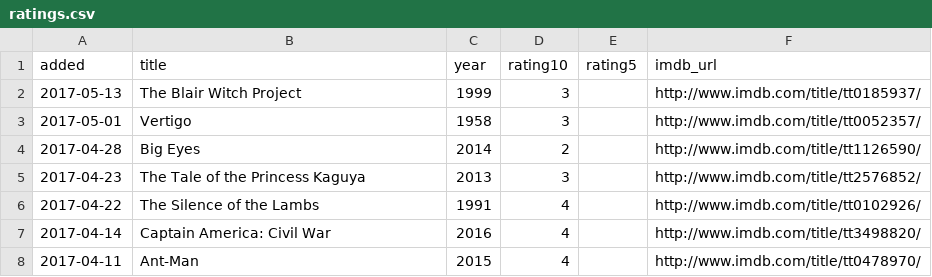
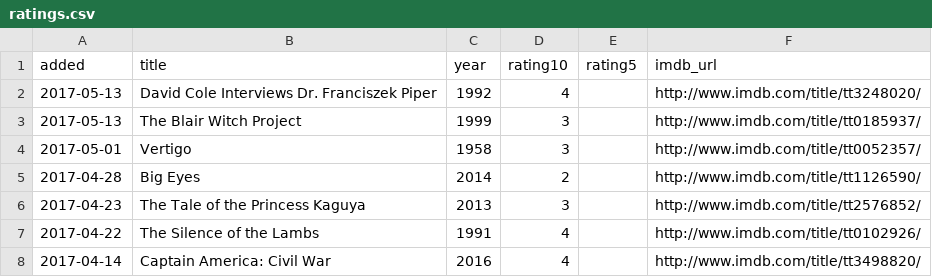
Before and after one commit to matachi/movie-diary, a CSV file: ratings.csv, drawn as a sheet; only a part is shown; the shorter side is filled out with more unchanged rows; the diff names each change by its address in the sheet, - before the commit and + after, or states it on an @@ line.

Commit message:
Rate David Cole Interviews Dr. Franciszek Piper (1992)

```diff
--- a/ratings.csv
+++ b/ratings.csv
+row 2: 2017-05-13 | David Cole Interviews Dr. Franciszek Piper | 1992 | 4 |  | http://www.imdb.com/title/tt3248020/
```
